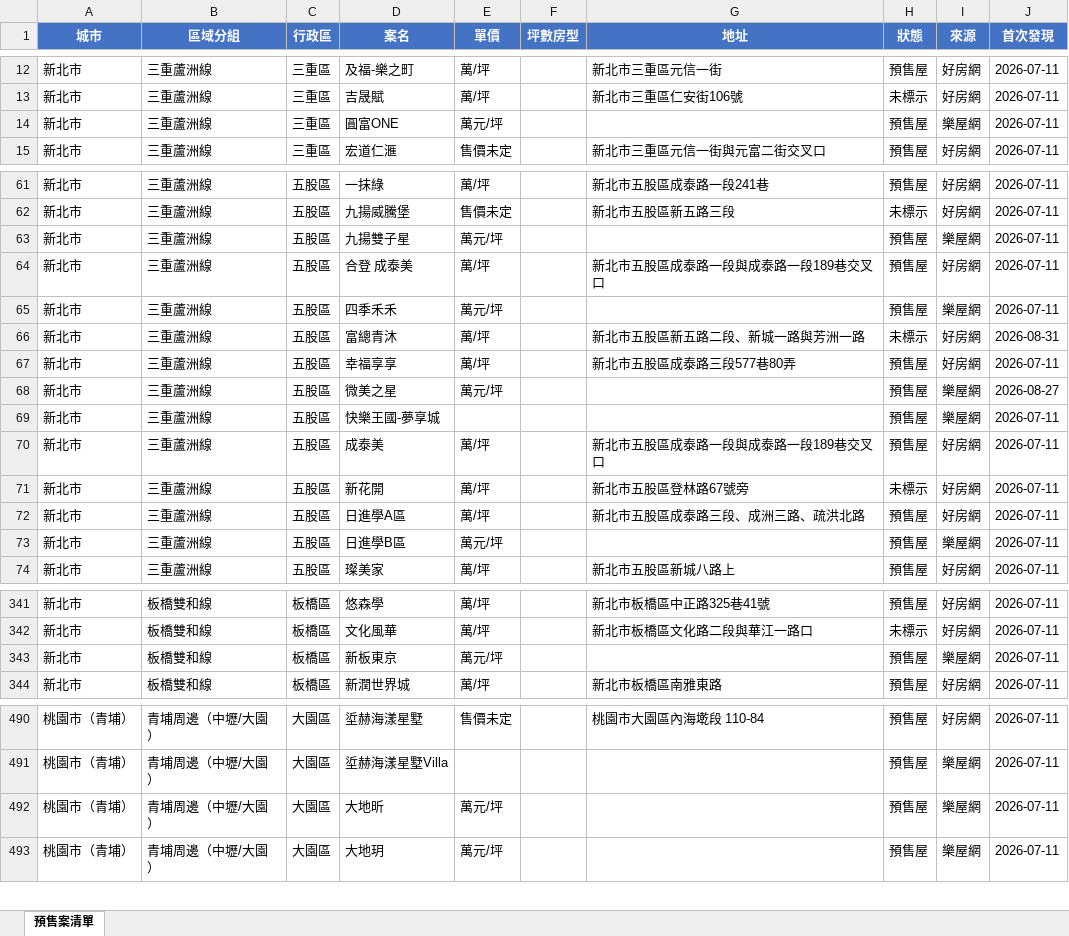
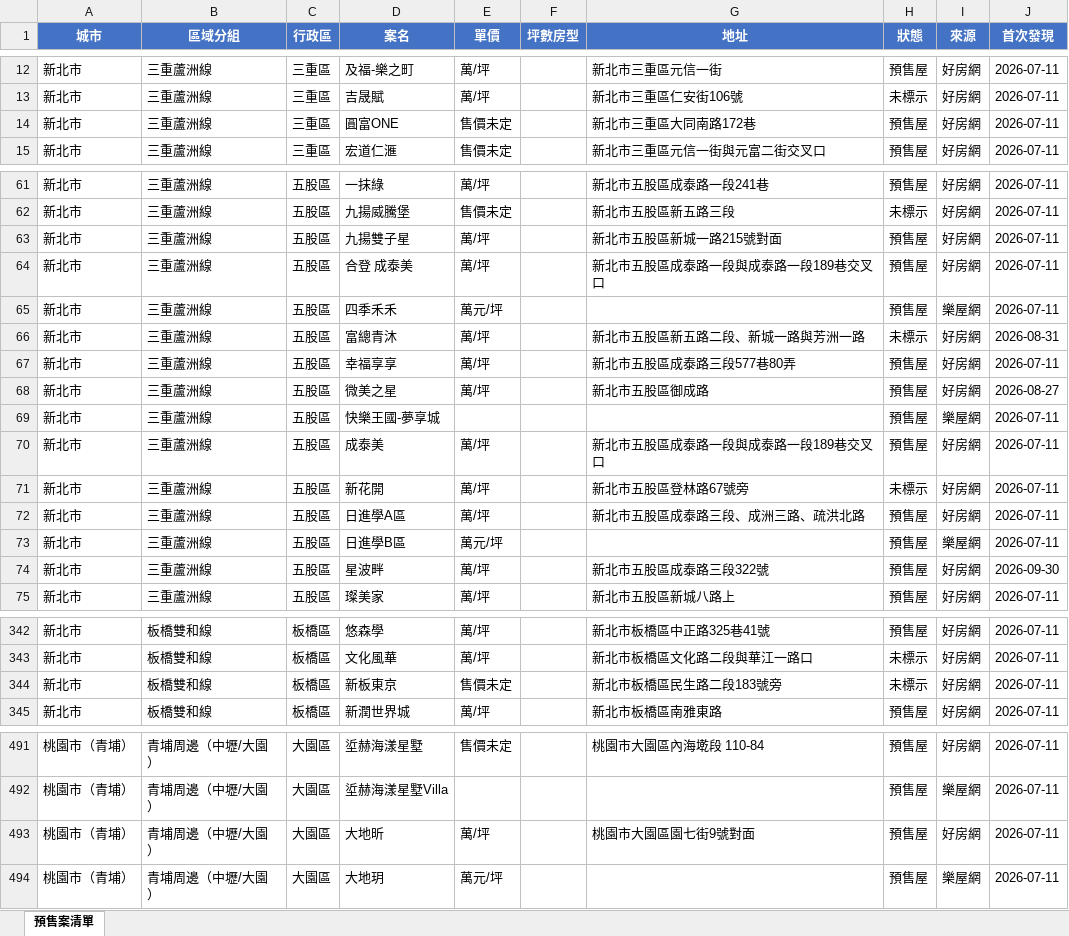
Before and after one commit to Hsiaoann/presale-tracker, an Excel workbook: listings.xlsx, sheet 預售案清單, drawn as a sheet; only a part is shown, gaps mark what is left out; values as stored, in another font and other column widths than the file's, no borders; addresses are those after the commit; the diff covers the shown part only; the diff names each change by its address in the sheet, - before the commit and + after, or states it on an @@ line.

Commit message:
update listings

```diff
--- a/listings.xlsx (sheet 預售案清單)
+++ b/listings.xlsx (sheet 預售案清單)
-E14 (單價): 萬元/坪
+E14 (單價): 售價未定
-G14 (地址): (empty)
+G14 (地址): 新北市三重區大同南路172巷
-I14 (來源): 樂屋網
+I14 (來源): 好房網
-E63 (單價): 萬元/坪
+E63 (單價): 萬/坪
-G63 (地址): (empty)
+G63 (地址): 新北市五股區新城一路215號對面
-I63 (來源): 樂屋網
+I63 (來源): 好房網
-E68 (單價): 萬元/坪
+E68 (單價): 萬/坪
-G68 (地址): (empty)
+G68 (地址): 新北市五股區御成路
-I68 (來源): 樂屋網
+I68 (來源): 好房網
+row 74: 新北市 | 三重蘆洲線 | 五股區 | 星波畔 | 萬/坪 |  | 新北市五股區成泰路三段322號 | 預售屋 | 好房網 | 2026-09-30
-E344 (單價): 萬元/坪
+E344 (單價): 售價未定
-G344 (地址): (empty)
+G344 (地址): 新北市板橋區民生路二段183號旁
-H344 (狀態): 預售屋
+H344 (狀態): 未標示
-I344 (來源): 樂屋網
+I344 (來源): 好房網
-E493 (單價): 萬元/坪
+E493 (單價): 萬/坪
-G493 (地址): (empty)
+G493 (地址): 桃園市大園區園七街9號對面
-I493 (來源): 樂屋網
+I493 (來源): 好房網
```
Also changed, not shown: 4 edited cells elsewhere in this sheet, 1 other file.
